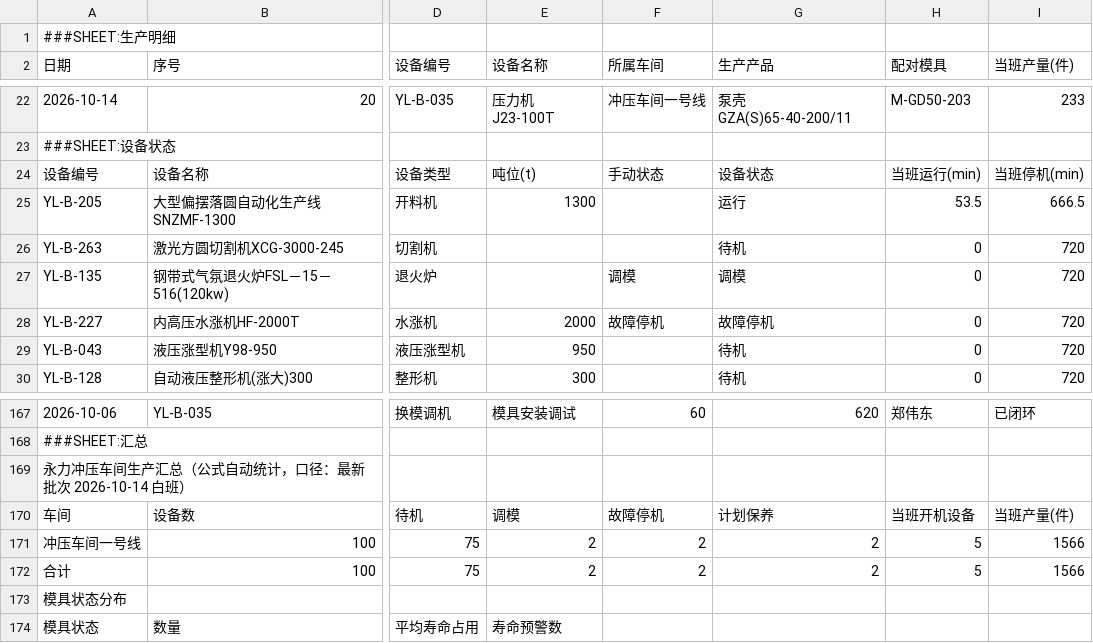
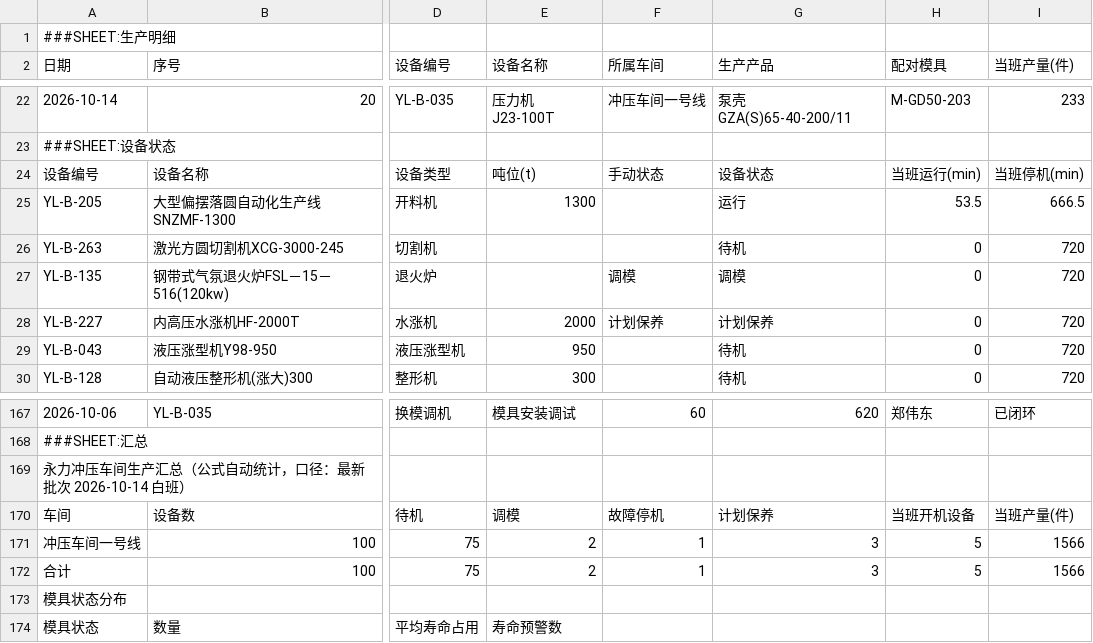
Before and after one commit to Raychxg/pump-dashboard, a CSV file: ledger.csv, drawn as a sheet; only a part is shown, gaps mark what is left out; the diff names each change by its address in the sheet, - before the commit and + after, or states it on an @@ line.

Commit message:
更新台账 2026-10-15 10:03

```diff
--- a/ledger.csv
+++ b/ledger.csv
-F28 (所属车间): 故障停机
+F28 (所属车间): 计划保养
-G28 (生产产品): 故障停机
+G28 (生产产品): 计划保养
-F171:F172 (所属车间): 2
+F171:F172 (所属车间): 1
-G171:G172 (生产产品): 2
+G171:G172 (生产产品): 3
```
